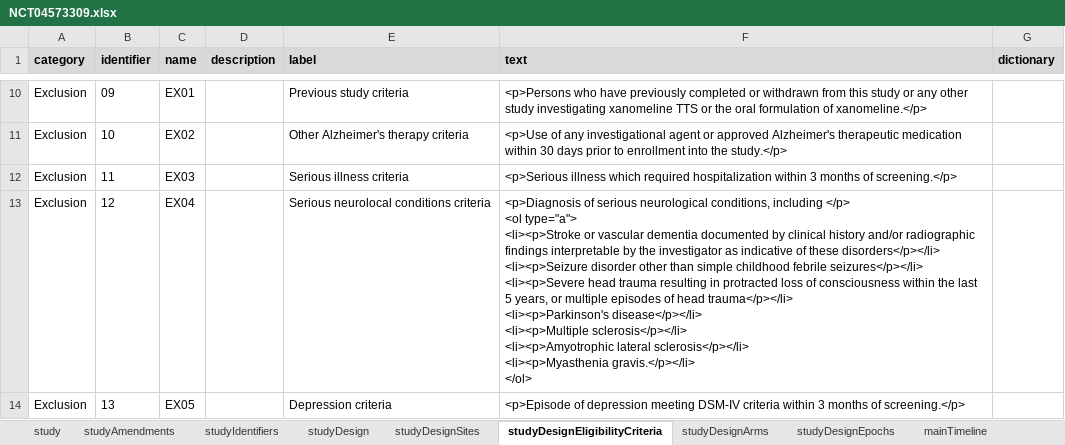
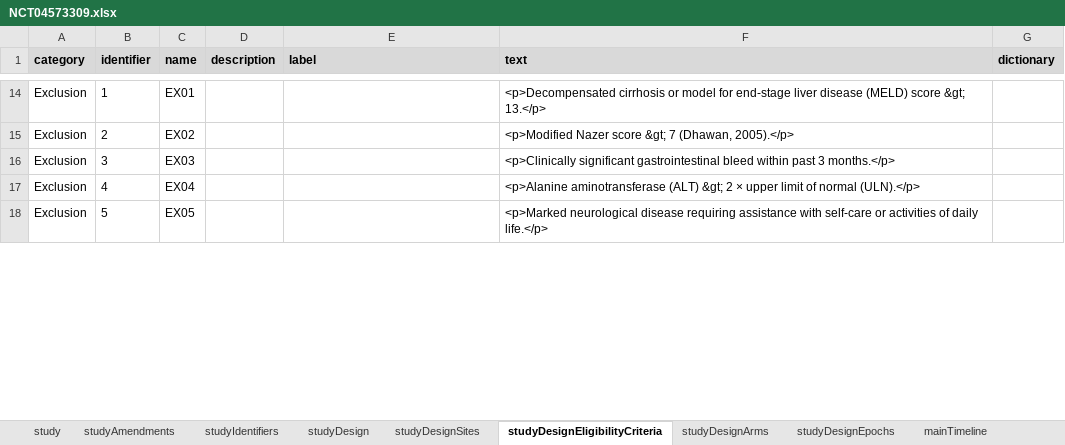
Before and after one commit to data4knowledge/usdm_data, an Excel workbook: source_data/NCT04573309/NCT04573309.xlsx, sheet studyDesignEligibilityCriteria, drawn as a sheet; only a part is shown, gaps mark what is left out; values as stored, in another font and other column widths than the file's, no borders; addresses are those after the commit; ↵ is a line break in a cell; the diff covers the shown part only; the diff names each change by its address in the sheet, - before the commit and + after, or states it on an @@ line.

```diff
--- a/source_data/NCT04573309/NCT04573309.xlsx (sheet studyDesignEligibilityCriteria)
+++ b/source_data/NCT04573309/NCT04573309.xlsx (sheet studyDesignEligibilityCriteria)
-B14 (identifier): 09
+B14 (identifier): 1
-E14 (label): Previous study criteria
+E14 (label): (empty)
-F14 (text): <p>Persons who have previously completed or withdrawn from this study or any other study investigating xanomeline TTS or the oral formulation of xanomeline.</p>
+F14 (text): <p>Decompensated cirrhosis or model for end-stage liver disease (MELD) score &gt; 13.</p>
-B15 (identifier): 10
+B15 (identifier): 2
-E15 (label): Other Alzheimer's therapy criteria
+E15 (label): (empty)
-F15 (text): <p>Use of any investigational agent or approved Alzheimer's therapeutic medication within 30 days prior to enrollment into the study.</p>
+F15 (text): <p>Modified Nazer score &gt; 7 (Dhawan, 2005).</p>
-B16 (identifier): 11
+B16 (identifier): 3
-E16 (label): Serious illness criteria
+E16 (label): (empty)
-F16 (text): <p>Serious illness which required hospitalization within 3 months of screening.</p>
+F16 (text): <p>Clinically significant gastrointestinal bleed within past 3 months.</p>
-B17 (identifier): 12
+B17 (identifier): 4
-E17 (label): Serious neurolocal conditions criteria
+E17 (label): (empty)
-F17 (text): <p>Diagnosis of serious neurological conditions, including </p> ↵ <ol type="a"> ↵ <li><p>Stroke or vascular dementia documented by clinical history and/or radiographic findings interpretable by the investigator as indicative of these disorders</p></li> ↵ <li><p>Seizure disorder other than simple childhood febrile seizures</p></li> ↵ <li><p>Severe head trauma resulting in protracted loss of consciousness within the last 5 years, or multiple episodes of head trauma</p></li> ↵ <li><p>Parkinson's disease</p></li> ↵ <li><p>Multiple sclerosis</p></li> ↵ <li><p>Amyotrophic lateral sclerosis</p></li> ↵ <li><p>Myasthenia gravis.</p></li> ↵ </ol>
+F17 (text): <p>Alanine aminotransferase (ALT) &gt; 2 × upper limit of normal (ULN).</p>
-B18 (identifier): 13
+B18 (identifier): 5
-E18 (label): Depression criteria
+E18 (label): (empty)
-F18 (text): <p>Episode of depression meeting DSM-IV criteria within 3 months of screening.</p>
+F18 (text): <p>Marked neurological disease requiring assistance with self-care or activities of daily life.</p>
```
Also changed, not shown: 4 added rows, 4 removed rows, 70 edited cells and cell formats elsewhere in this sheet, sheet studyDesignContent, other sheet tabs, 3 other files.
